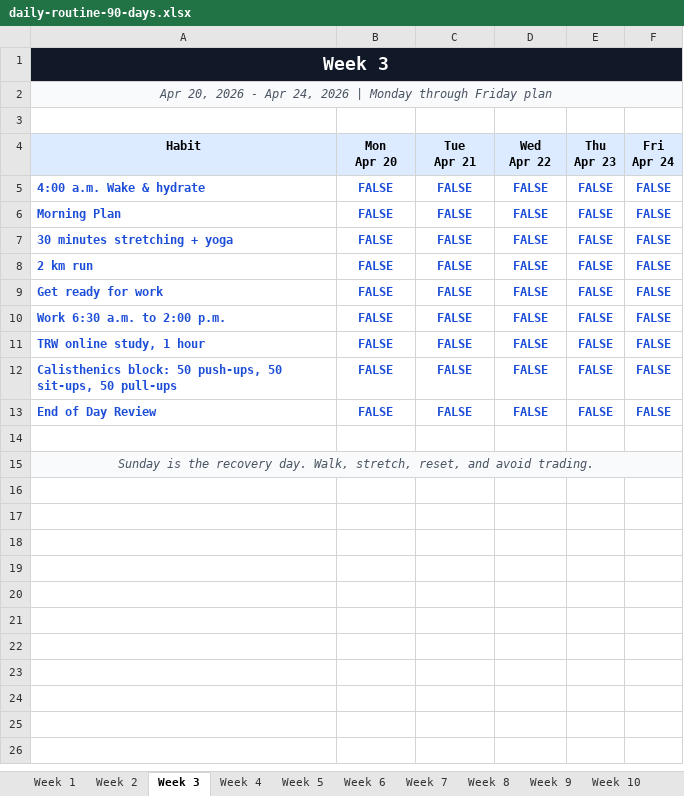
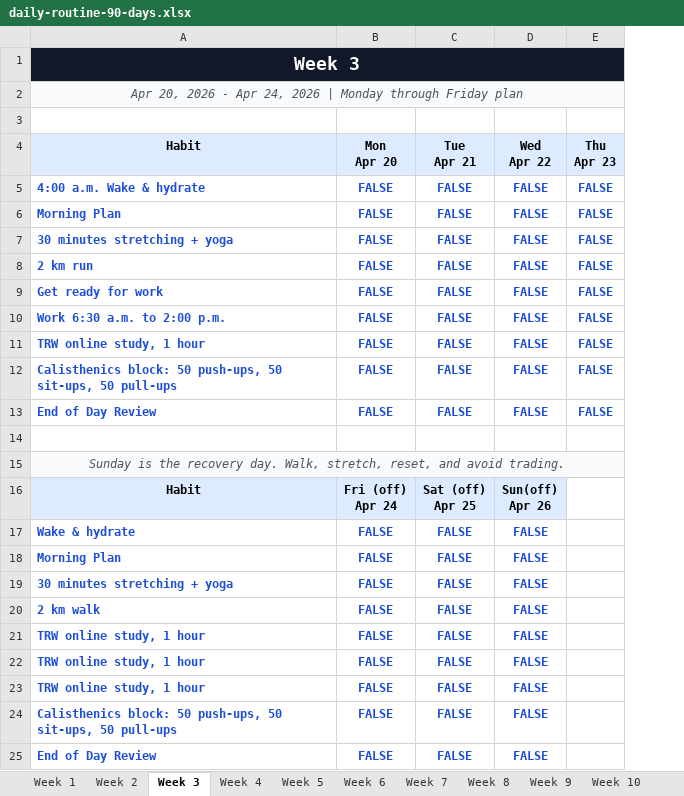
Before and after one commit to 65AR645ASAN/crypto-asaqx645, an Excel workbook: daily-routine-90-days.xlsx, sheet Week 3, drawn as a sheet; values as stored, in another font and other column widths than the file's, no borders; removed rows and columns are numbered as before the commit, all else as after; ↵ is a line break in a cell; the diff names each change by its address in the sheet, - before the commit and + after, or states it on an @@ line.

```diff
--- a/daily-routine-90-days.xlsx (sheet Week 3)
+++ b/daily-routine-90-days.xlsx (sheet Week 3)
-column F (Fri Apr 24), rows 5-13: all FALSE
+row 16: Habit | Fri (off) ↵ Apr 24 | Sat (off) ↵ Apr 25 | Sun(off) ↵ Apr 26
+row 17: Wake & hydrate | FALSE | FALSE | FALSE
+row 18: Morning Plan | FALSE | FALSE | FALSE
+row 19: 30 minutes stretching + yoga | FALSE | FALSE | FALSE
+row 20: 2 km walk | FALSE | FALSE | FALSE
+row 21: TRW online study, 1 hour | FALSE | FALSE | FALSE
+row 22: TRW online study, 1 hour | FALSE | FALSE | FALSE
+row 23: TRW online study, 1 hour | FALSE | FALSE | FALSE
+row 24: Calisthenics block: 50 push-ups, 50 sit-ups, 50 pull-ups | FALSE | FALSE | FALSE
+row 25: End of Day Review | FALSE | FALSE | FALSE
```
Also changed, not shown: sheet Week 1, sheet Week 5, 1 other file.
